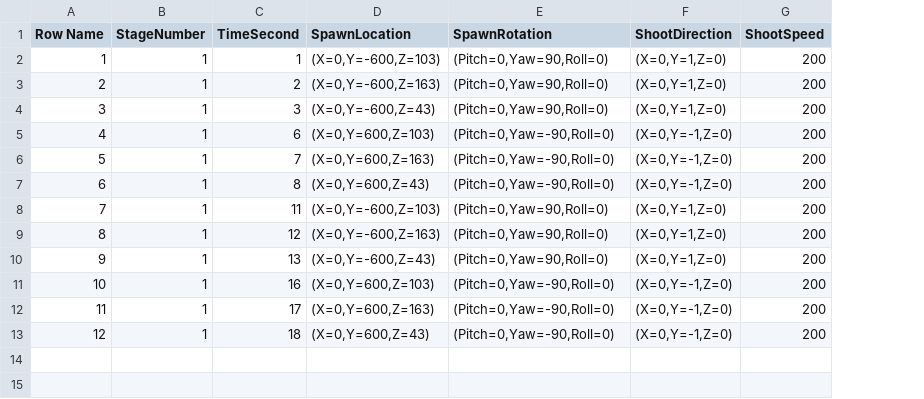
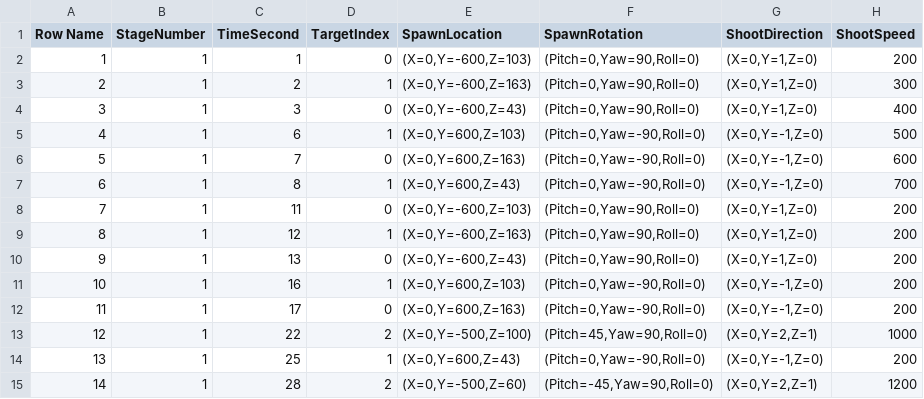
Before and after one commit to dsuz/petitcon21, a CSV file: StageSequenceData.csv, drawn as a sheet; addresses are those after the commit; the diff names each change by its address in the sheet, - before the commit and + after, or states it on an @@ line.

```diff
--- a/StageSequenceData.csv
+++ b/StageSequenceData.csv
+column D (TargetIndex), rows 2-12: 0 | 1 | 0 | 1 | 0 | 1 | 0 | 1 | 0 | 1 | 0; row 14: 1
-H3 (ShootSpeed): 200
+H3 (ShootSpeed): 300
-H4 (ShootSpeed): 200
+H4 (ShootSpeed): 400
-H5 (ShootSpeed): 200
+H5 (ShootSpeed): 500
-H6 (ShootSpeed): 200
+H6 (ShootSpeed): 600
-H7 (ShootSpeed): 200
+H7 (ShootSpeed): 700
+row 13: 12 | 1 | 22 | 2 | (X=0,Y=-500,Z=100) | (Pitch=45,Yaw=90,Roll=0) | (X=0,Y=2,Z=1) | 1000
@@ column A (Row Name) renumbered in row 14 @@
-C14 (TimeSecond): 18
+C14 (TimeSecond): 25
+row 15: 14 | 1 | 28 | 2 | (X=0,Y=-500,Z=60) | (Pitch=-45,Yaw=90,Roll=0) | (X=0,Y=2,Z=1) | 1200
```
Also changed, not shown: 18 other files.
